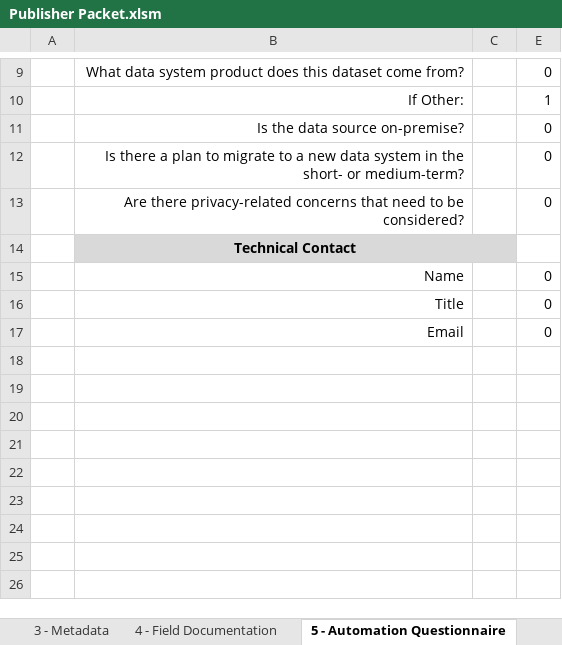
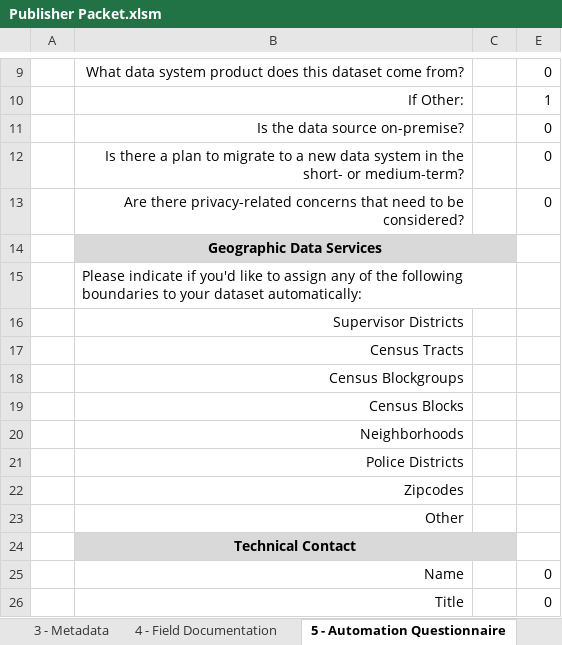
Before and after one commit to DataSF/utilities, an Excel workbook: Publisher Packet.xlsm, sheet 5 - Automation Questionnaire, drawn as a sheet; only a part is shown, gaps mark what is left out; the shorter side is filled out with more unchanged rows; values as stored, in another font and other column widths than the file's, no borders; charts and pictures and conditional formats not drawn; the diff names each change by its address in the sheet, - before the commit and + after, or states it on an @@ line.

Commit message:
update pub packet to v1.3

```diff
--- a/Publisher Packet.xlsm (sheet 5 - Automation Questionnaire)
+++ b/Publisher Packet.xlsm (sheet 5 - Automation Questionnaire)
+row 14:  | Geographic Data Services
+row 15:  | Please indicate if you'd like to assign any of the following boundaries to your dataset automatically:
+row 16:  | Supervisor Districts
+row 17:  | Census Tracts
+row 18:  | Census Blockgroups
+row 19:  | Census Blocks
+row 20:  | Neighborhoods
+row 21:  | Police Districts
+row 22:  | Zipcodes
+row 23:  | Other
```
Also changed, not shown: sheet Version, sheet 1 - Instructions, sheet 4 - Field Documentation, charts or pictures, 1 other file.
